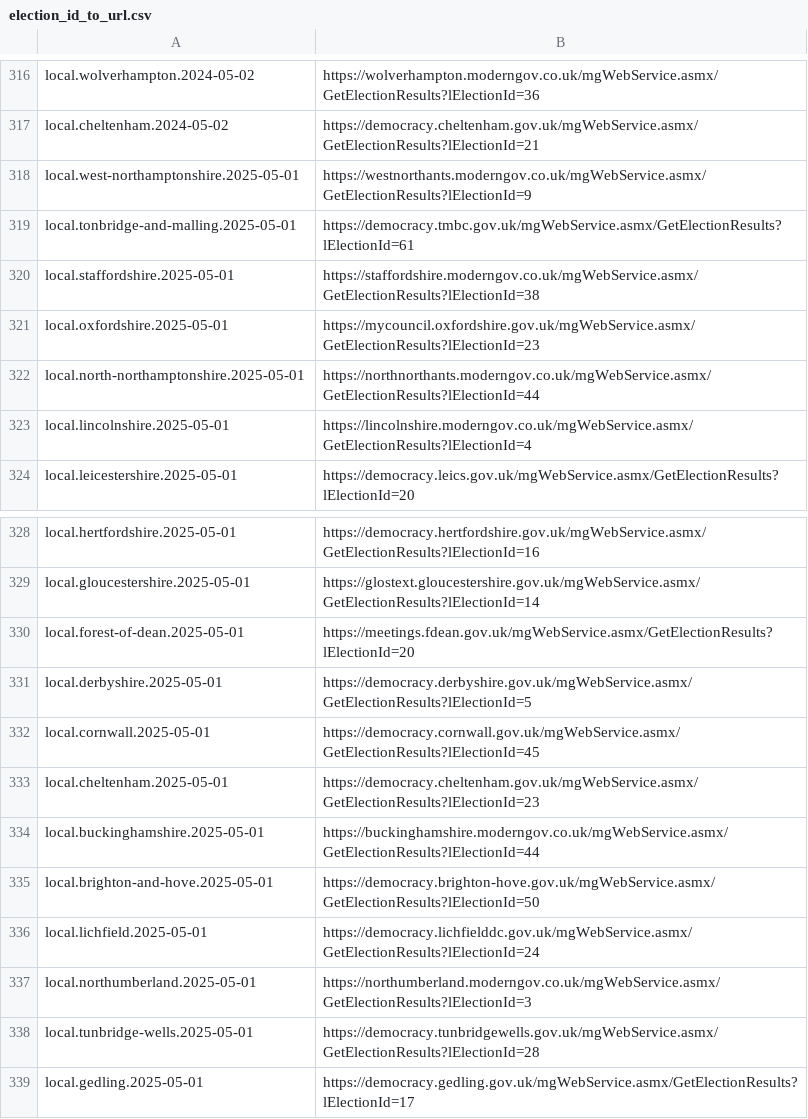
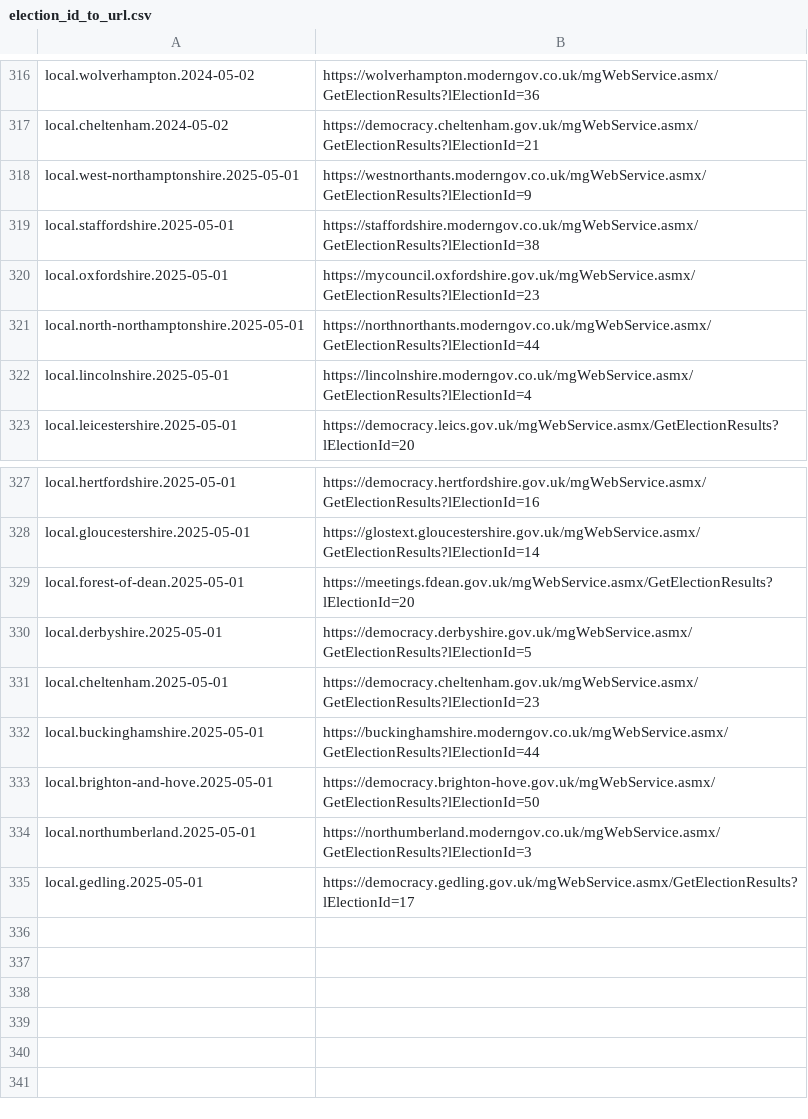
Before and after one commit to DemocracyClub/yournextrepresentative, a CSV file: ynr/apps/resultsbot/election_id_to_url.csv, drawn as a sheet; only a part is shown, gaps mark what is left out.

Commit message:
Updated after running ResultsBot

```diff
--- a/ynr/apps/resultsbot/election_id_to_url.csv
+++ b/ynr/apps/resultsbot/election_id_to_url.csv
@@ -318,3 +318,2 @@ local.cheltenham.2024-05-02,https://democracy.cheltenham.gov.uk/mgWebService.asm
 local.west-northamptonshire.2025-05-01,https://westnorthants.moderngov.co.uk/mgWebService.asmx/GetElectionResults?lElectionId=9
-local.tonbridge-and-malling.2025-05-01,https://democracy.tmbc.gov.uk/mgWebService.asmx/GetElectionResults?lElectionId=61
 local.staffordshire.2025-05-01,https://staffordshire.moderngov.co.uk/mgWebService.asmx/GetElectionResults?lElectionId=38
@@ -331,3 +330,2 @@ local.forest-of-dean.2025-05-01,https://meetings.fdean.gov.uk/mgWebService.asmx/
 local.derbyshire.2025-05-01,https://democracy.derbyshire.gov.uk/mgWebService.asmx/GetElectionResults?lElectionId=5
-local.cornwall.2025-05-01,https://democracy.cornwall.gov.uk/mgWebService.asmx/GetElectionResults?lElectionId=45
 local.cheltenham.2025-05-01,https://democracy.cheltenham.gov.uk/mgWebService.asmx/GetElectionResults?lElectionId=23
@@ -335,5 +333,3 @@ local.buckinghamshire.2025-05-01,https://buckinghamshire.moderngov.co.uk/mgWebSe
 local.brighton-and-hove.2025-05-01,https://democracy.brighton-hove.gov.uk/mgWebService.asmx/GetElectionResults?lElectionId=50
-local.lichfield.2025-05-01,https://democracy.lichfielddc.gov.uk/mgWebService.asmx/GetElectionResults?lElectionId=24
 local.northumberland.2025-05-01,https://northumberland.moderngov.co.uk/mgWebService.asmx/GetElectionResults?lElectionId=3
-local.tunbridge-wells.2025-05-01,https://democracy.tunbridgewells.gov.uk/mgWebService.asmx/GetElectionResults?lElectionId=28
 local.gedling.2025-05-01,https://democracy.gedling.gov.uk/mgWebService.asmx/GetElectionResults?lElectionId=17
```
Also changed, not shown: 3 other files.
